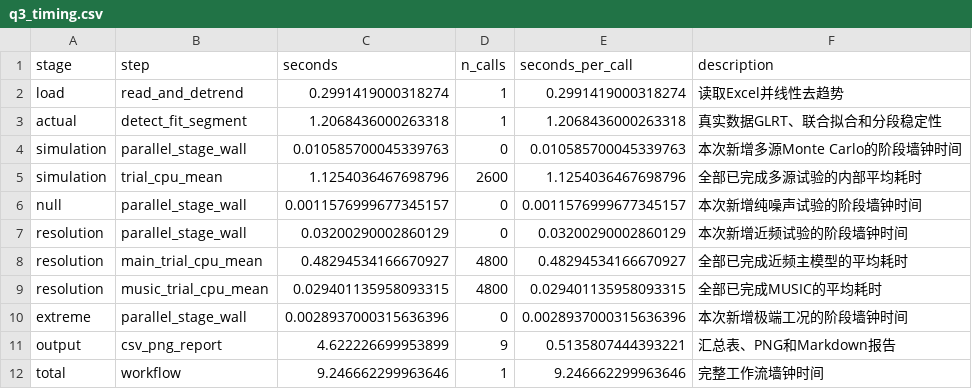
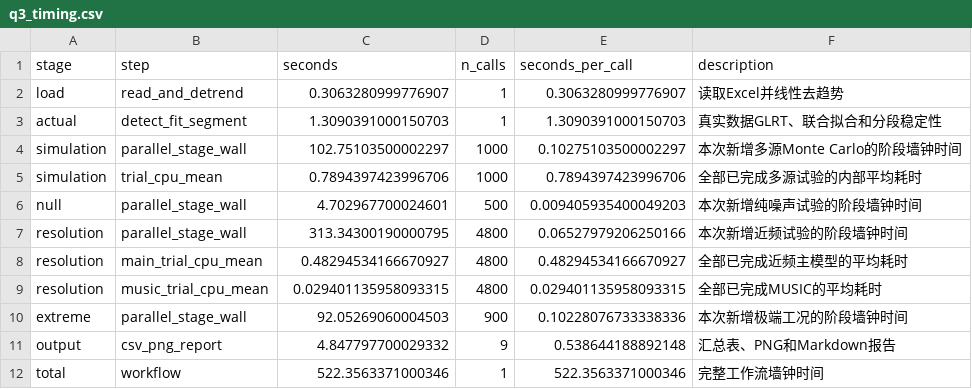
Before and after one commit to firefly206521/Mechanical_fault_frequency_analysis, a CSV file: q3_multisource_separation_results_optimized_complete/q3_timing.csv, drawn as a sheet.

```diff
--- a/q3_multisource_separation_results_optimized_complete/q3_timing.csv
+++ b/q3_multisource_separation_results_optimized_complete/q3_timing.csv
@@ -1,12 +1,12 @@
 stage,step,seconds,n_calls,seconds_per_call,description
-load,read_and_detrend,0.2991419000318274,1,0.2991419000318274,读取Excel并线性去趋势
-actual,detect_fit_segment,1.2068436000263318,1,1.2068436000263318,真实数据GLRT、联合拟合和分段稳定性
-simulation,parallel_stage_wall,0.010585700045339763,0,0.010585700045339763,本次新增多源Monte Carlo的阶段墙钟时间
-simulation,trial_cpu_mean,1.1254036467698796,2600,1.1254036467698796,全部已完成多源试验的内部平均耗时
-null,parallel_stage_wall,0.0011576999677345157,0,0.0011576999677345157,本次新增纯噪声试验的阶段墙钟时间
-resolution,parallel_stage_wall,0.03200290002860129,0,0.03200290002860129,本次新增近频试验的阶段墙钟时间
+load,read_and_detrend,0.3063280999776907,1,0.3063280999776907,读取Excel并线性去趋势
+actual,detect_fit_segment,1.3090391000150703,1,1.3090391000150703,真实数据GLRT、联合拟合和分段稳定性
+simulation,parallel_stage_wall,102.75103500002297,1000,0.10275103500002297,本次新增多源Monte Carlo的阶段墙钟时间
+simulation,trial_cpu_mean,0.7894397423996706,1000,0.7894397423996706,全部已完成多源试验的内部平均耗时
+null,parallel_stage_wall,4.702967700024601,500,0.009405935400049203,本次新增纯噪声试验的阶段墙钟时间
+resolution,parallel_stage_wall,313.34300190000795,4800,0.06527979206250166,本次新增近频试验的阶段墙钟时间
 resolution,main_trial_cpu_mean,0.48294534166670927,4800,0.48294534166670927,全部已完成近频主模型的平均耗时
 resolution,music_trial_cpu_mean,0.029401135958093315,4800,0.029401135958093315,全部已完成MUSIC的平均耗时
-extreme,parallel_stage_wall,0.0028937000315636396,0,0.0028937000315636396,本次新增极端工况的阶段墙钟时间
-output,csv_png_report,4.622226699953899,9,0.5135807444393221,汇总表、PNG和Markdown报告
-total,workflow,9.246662299963646,1,9.246662299963646,完整工作流墙钟时间
+extreme,parallel_stage_wall,92.05269060004503,900,0.10228076733338336,本次新增极端工况的阶段墙钟时间
+output,csv_png_report,4.847797700029332,9,0.538644188892148,汇总表、PNG和Markdown报告
+total,workflow,522.3563371000346,1,522.3563371000346,完整工作流墙钟时间
```
Also changed, not shown: q3_multisource_separation_results_optimized_complete/q3_extreme_summary.csv, q3_multisource_separation_results_optimized_complete/q3_simulation_validation.csv, 13 other files.
